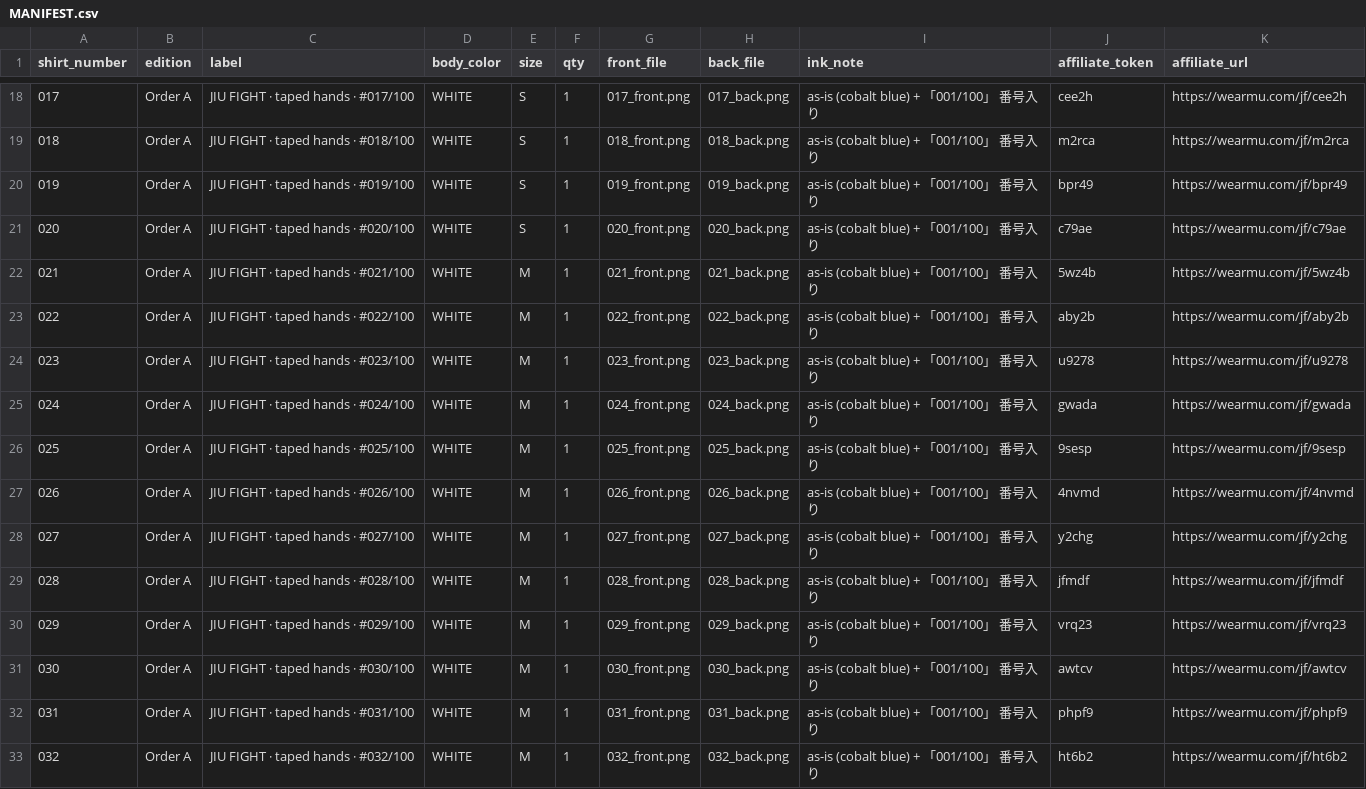
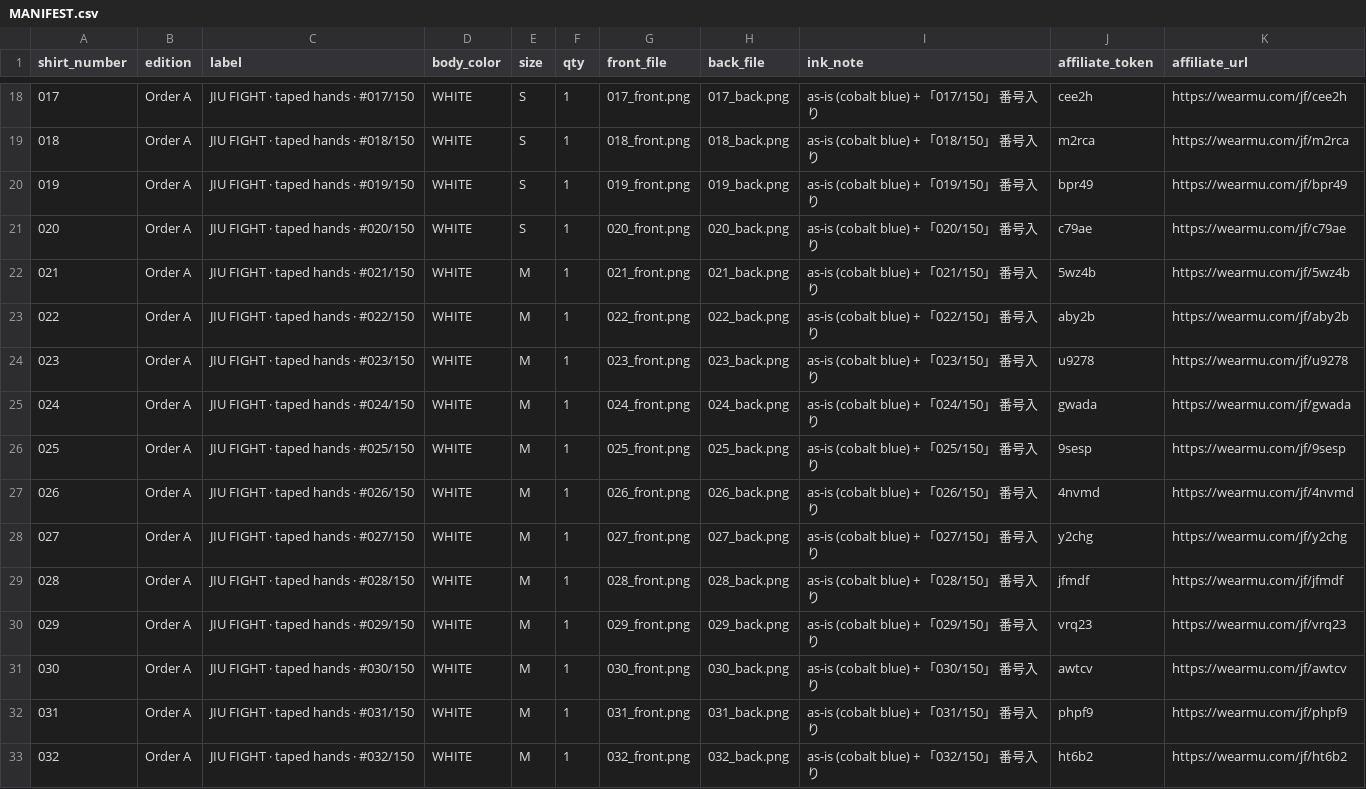
Before and after one commit to yukihamada/mu-brand, a CSV file: store/static/jiufight/print/MANIFEST.csv, drawn as a sheet; only a part is shown, gaps mark what is left out; the diff covers the shown part only.

```diff
--- a/store/static/jiufight/print/MANIFEST.csv
+++ b/store/static/jiufight/print/MANIFEST.csv
@@ -18,16 +18,16 @@ shirt_number,edition,label,body_color,size,qty,front_file,back_file,ink_note,aff
-017,Order A,JIU FIGHT · taped hands · #017/100,WHITE,S,1,017_front.png,017_back.png,as-is (cobalt blue) + 「001/100」 番号入り,cee2h,https://wearmu.com/jf/cee2h
-018,Order A,JIU FIGHT · taped hands · #018/100,WHITE,S,1,018_front.png,018_back.png,as-is (cobalt blue) + 「001/100」 番号入り,m2rca,https://wearmu.com/jf/m2rca
-019,Order A,JIU FIGHT · taped hands · #019/100,WHITE,S,1,019_front.png,019_back.png,as-is (cobalt blue) + 「001/100」 番号入り,bpr49,https://wearmu.com/jf/bpr49
-020,Order A,JIU FIGHT · taped hands · #020/100,WHITE,S,1,020_front.png,020_back.png,as-is (cobalt blue) + 「001/100」 番号入り,c79ae,https://wearmu.com/jf/c79ae
-021,Order A,JIU FIGHT · taped hands · #021/100,WHITE,M,1,021_front.png,021_back.png,as-is (cobalt blue) + 「001/100」 番号入り,5wz4b,https://wearmu.com/jf/5wz4b
-022,Order A,JIU FIGHT · taped hands · #022/100,WHITE,M,1,022_front.png,022_back.png,as-is (cobalt blue) + 「001/100」 番号入り,aby2b,https://wearmu.com/jf/aby2b
-023,Order A,JIU FIGHT · taped hands · #023/100,WHITE,M,1,023_front.png,023_back.png,as-is (cobalt blue) + 「001/100」 番号入り,u9278,https://wearmu.com/jf/u9278
-024,Order A,JIU FIGHT · taped hands · #024/100,WHITE,M,1,024_front.png,024_back.png,as-is (cobalt blue) + 「001/100」 番号入り,gwada,https://wearmu.com/jf/gwada
-025,Order A,JIU FIGHT · taped hands · #025/100,WHITE,M,1,025_front.png,025_back.png,as-is (cobalt blue) + 「001/100」 番号入り,9sesp,https://wearmu.com/jf/9sesp
-026,Order A,JIU FIGHT · taped hands · #026/100,WHITE,M,1,026_front.png,026_back.png,as-is (cobalt blue) + 「001/100」 番号入り,4nvmd,https://wearmu.com/jf/4nvmd
-027,Order A,JIU FIGHT · taped hands · #027/100,WHITE,M,1,027_front.png,027_back.png,as-is (cobalt blue) + 「001/100」 番号入り,y2chg,https://wearmu.com/jf/y2chg
-028,Order A,JIU FIGHT · taped hands · #028/100,WHITE,M,1,028_front.png,028_back.png,as-is (cobalt blue) + 「001/100」 番号入り,jfmdf,https://wearmu.com/jf/jfmdf
-029,Order A,JIU FIGHT · taped hands · #029/100,WHITE,M,1,029_front.png,029_back.png,as-is (cobalt blue) + 「001/100」 番号入り,vrq23,https://wearmu.com/jf/vrq23
-030,Order A,JIU FIGHT · taped hands · #030/100,WHITE,M,1,030_front.png,030_back.png,as-is (cobalt blue) + 「001/100」 番号入り,awtcv,https://wearmu.com/jf/awtcv
-031,Order A,JIU FIGHT · taped hands · #031/100,WHITE,M,1,031_front.png,031_back.png,as-is (cobalt blue) + 「001/100」 番号入り,phpf9,https://wearmu.com/jf/phpf9
-032,Order A,JIU FIGHT · taped hands · #032/100,WHITE,M,1,032_front.png,032_back.png,as-is (cobalt blue) + 「001/100」 番号入り,ht6b2,https://wearmu.com/jf/ht6b2
+017,Order A,JIU FIGHT · taped hands · #017/150,WHITE,S,1,017_front.png,017_back.png,as-is (cobalt blue) + 「017/150」 番号入り,cee2h,https://wearmu.com/jf/cee2h
+018,Order A,JIU FIGHT · taped hands · #018/150,WHITE,S,1,018_front.png,018_back.png,as-is (cobalt blue) + 「018/150」 番号入り,m2rca,https://wearmu.com/jf/m2rca
+019,Order A,JIU FIGHT · taped hands · #019/150,WHITE,S,1,019_front.png,019_back.png,as-is (cobalt blue) + 「019/150」 番号入り,bpr49,https://wearmu.com/jf/bpr49
+020,Order A,JIU FIGHT · taped hands · #020/150,WHITE,S,1,020_front.png,020_back.png,as-is (cobalt blue) + 「020/150」 番号入り,c79ae,https://wearmu.com/jf/c79ae
+021,Order A,JIU FIGHT · taped hands · #021/150,WHITE,M,1,021_front.png,021_back.png,as-is (cobalt blue) + 「021/150」 番号入り,5wz4b,https://wearmu.com/jf/5wz4b
+022,Order A,JIU FIGHT · taped hands · #022/150,WHITE,M,1,022_front.png,022_back.png,as-is (cobalt blue) + 「022/150」 番号入り,aby2b,https://wearmu.com/jf/aby2b
+023,Order A,JIU FIGHT · taped hands · #023/150,WHITE,M,1,023_front.png,023_back.png,as-is (cobalt blue) + 「023/150」 番号入り,u9278,https://wearmu.com/jf/u9278
+024,Order A,JIU FIGHT · taped hands · #024/150,WHITE,M,1,024_front.png,024_back.png,as-is (cobalt blue) + 「024/150」 番号入り,gwada,https://wearmu.com/jf/gwada
+025,Order A,JIU FIGHT · taped hands · #025/150,WHITE,M,1,025_front.png,025_back.png,as-is (cobalt blue) + 「025/150」 番号入り,9sesp,https://wearmu.com/jf/9sesp
+026,Order A,JIU FIGHT · taped hands · #026/150,WHITE,M,1,026_front.png,026_back.png,as-is (cobalt blue) + 「026/150」 番号入り,4nvmd,https://wearmu.com/jf/4nvmd
+027,Order A,JIU FIGHT · taped hands · #027/150,WHITE,M,1,027_front.png,027_back.png,as-is (cobalt blue) + 「027/150」 番号入り,y2chg,https://wearmu.com/jf/y2chg
+028,Order A,JIU FIGHT · taped hands · #028/150,WHITE,M,1,028_front.png,028_back.png,as-is (cobalt blue) + 「028/150」 番号入り,jfmdf,https://wearmu.com/jf/jfmdf
+029,Order A,JIU FIGHT · taped hands · #029/150,WHITE,M,1,029_front.png,029_back.png,as-is (cobalt blue) + 「029/150」 番号入り,vrq23,https://wearmu.com/jf/vrq23
+030,Order A,JIU FIGHT · taped hands · #030/150,WHITE,M,1,030_front.png,030_back.png,as-is (cobalt blue) + 「030/150」 番号入り,awtcv,https://wearmu.com/jf/awtcv
+031,Order A,JIU FIGHT · taped hands · #031/150,WHITE,M,1,031_front.png,031_back.png,as-is (cobalt blue) + 「031/150」 番号入り,phpf9,https://wearmu.com/jf/phpf9
+032,Order A,JIU FIGHT · taped hands · #032/150,WHITE,M,1,032_front.png,032_back.png,as-is (cobalt blue) + 「032/150」 番号入り,ht6b2,https://wearmu.com/jf/ht6b2
```
Also changed, not shown: 168 edited cells elsewhere in this file, 6 other files.
